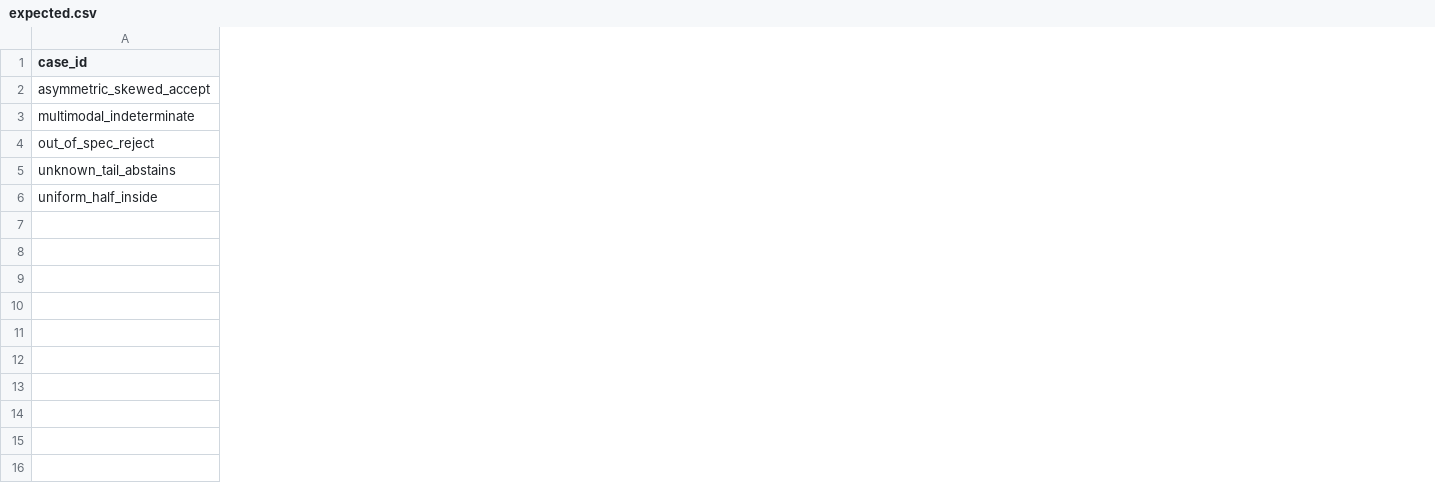
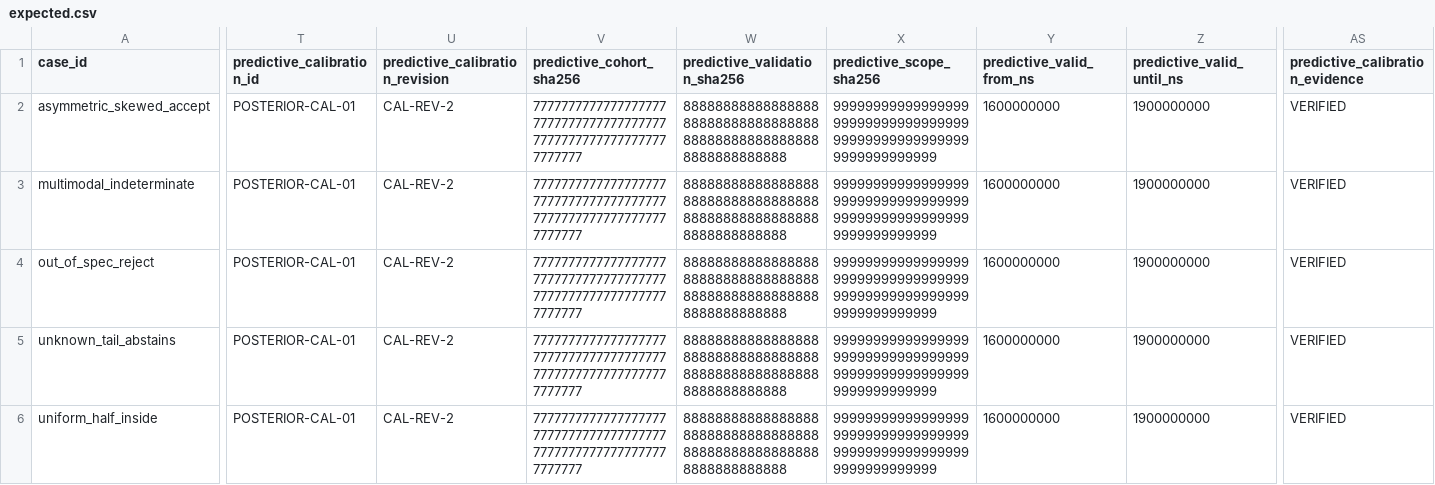
Before and after one commit to Luminous-Dynamics/symtropy, a CSV file: tools/manufacturing-conformity-risk/expected.csv, drawn as a sheet; only a part is shown, gaps mark what is left out; the diff names each change by its address in the sheet, - before the commit and + after, or states it on an @@ line.

Commit message:
test(research): pin posterior calibration evidence in risk receipts

```diff
--- a/tools/manufacturing-conformity-risk/expected.csv
+++ b/tools/manufacturing-conformity-risk/expected.csv
+column T (predictive_calibration_id), rows 2-6: all POSTERIOR-CAL-01
+column U (predictive_calibration_revision), rows 2-6: all CAL-REV-2
+column V (predictive_cohort_sha256), rows 2-6: all 7777777777777777777777777777777777777777777777777777777777777777
+column W (predictive_validation_sha256), rows 2-6: all 8888888888888888888888888888888888888888888888888888888888888888
+column X (predictive_scope_sha256), rows 2-6: all 9999999999999999999999999999999999999999999999999999999999999999
+column Y (predictive_valid_from_ns), rows 2-6: all 1600000000
+column Z (predictive_valid_until_ns), rows 2-6: all 1900000000
+column AS (predictive_calibration_evidence), rows 2-6: all VERIFIED
```
